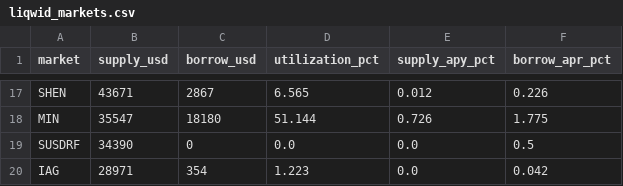
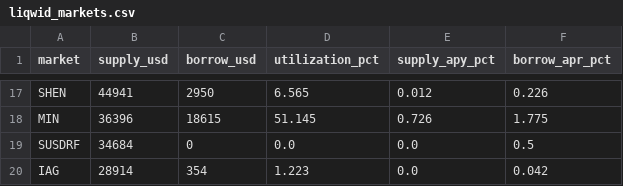
Before and after one commit to elliot-agento/cardano-record, a CSV file: data/csv/liqwid_markets.csv, drawn as a sheet; only a part is shown, gaps mark what is left out; the diff covers the shown part only; the diff names each change by its address in the sheet, - before the commit and + after, or states it on an @@ line.

```diff
--- a/data/csv/liqwid_markets.csv
+++ b/data/csv/liqwid_markets.csv
-B17 (supply_usd): 43671
+B17 (supply_usd): 44941
-C17 (borrow_usd): 2867
+C17 (borrow_usd): 2950
-B18 (supply_usd): 35547
+B18 (supply_usd): 36396
-C18 (borrow_usd): 18180
+C18 (borrow_usd): 18615
-D18 (utilization_pct): 51.144
+D18 (utilization_pct): 51.145
-B19 (supply_usd): 34390
+B19 (supply_usd): 34684
-B20 (supply_usd): 28971
+B20 (supply_usd): 28914
```
Also changed, not shown: 1 added row, 1 removed row and 58 edited cells elsewhere in this file, data/csv/indigo_book_last30d.csv, data/csv/indigo_liquidation_map.csv, 57 other files.
